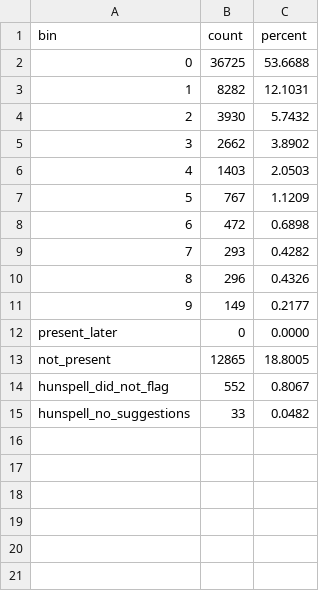
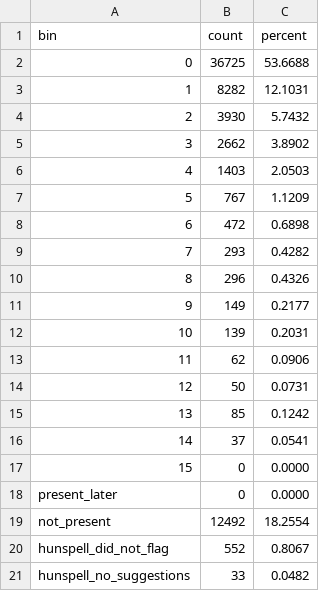
Before and after one commit to ctalau/spell-corrector, a CSV file: reports/bea60k/hunspell_gold_index_histogram.csv, drawn as a sheet; removed rows and columns are numbered as before the commit, all else as after; the diff names each change by its address in the sheet, - before the commit and + after, or states it on an @@ line.

Commit message:
exp2 results: 87M L40S run — overall 64.82% (missed 75%) (#6)
BEA-60K: conditional 80.14%, Hunspell oracle@16 80.89%, Aspell 60.56%,
Hunspell top-1 53.67%. Train 2,081,171 / valid 20,773; 87,352,577 params;
pod xwvjd2w980kk00 commit b9b66cf. Includes reports + model LFS weights.

Co-authored-by: Cristian Tălău <ctalau@users.noreply.github.com>

```diff
--- a/reports/bea60k/hunspell_gold_index_histogram.csv
+++ b/reports/bea60k/hunspell_gold_index_histogram.csv
+row 12: 10 | 139 | 0.2031
+row 13: 11 | 62 | 0.0906
+row 14: 12 | 50 | 0.0731
+row 15: 13 | 85 | 0.1242
+row 16: 14 | 37 | 0.0541
@@ column A (bin) renumbered in row 17 @@
-row 13: not_present | 12865 | 18.8005
+row 18: present_later | 0 | 0.0000
+row 19: not_present | 12492 | 18.2554
```
Also changed, not shown: 25 other files.
